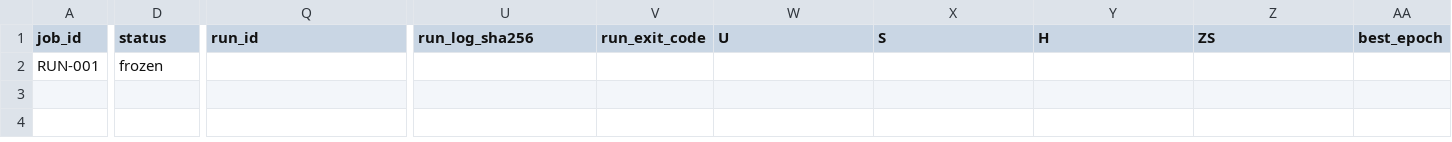
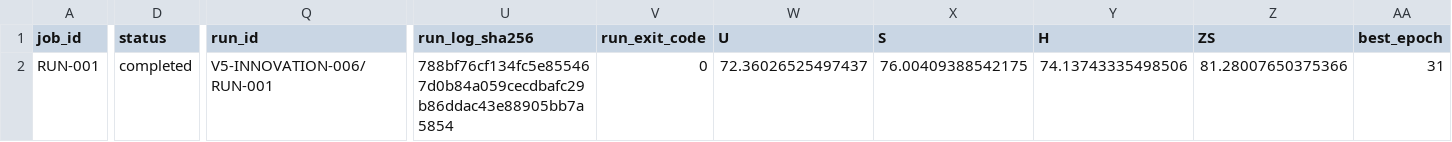
Before and after one commit to GetlotMoney/GTPJ, a CSV file: experiments/v5/innovation/INNOVATION-006_crop_self_distillation/PARAMETER_MATRIX.csv, drawn as a sheet; only a part is shown, gaps mark what is left out; the diff covers the shown part only; the diff names each change by its address in the sheet, - before the commit and + after, or states it on an @@ line.

```diff
--- a/experiments/v5/innovation/INNOVATION-006_crop_self_distillation/PARAMETER_MATRIX.csv
+++ b/experiments/v5/innovation/INNOVATION-006_crop_self_distillation/PARAMETER_MATRIX.csv
-D2 (status): frozen
+D2 (status): completed
-Q2 (run_id): (empty)
+Q2 (run_id): V5-INNOVATION-006/RUN-001
-U2 (run_log_sha256): (empty)
+U2 (run_log_sha256): 788bf76cf134fc5e855467d0b84a059cecdbafc29b86ddac43e88905bb7a5854
-V2 (run_exit_code): (empty)
+V2 (run_exit_code): 0
-W2 (U): (empty)
+W2 (U): 72.36026525497437
-X2 (S): (empty)
+X2 (S): 76.00409388542175
-Y2 (H): (empty)
+Y2 (H): 74.13743335498506
-Z2 (ZS): (empty)
+Z2 (ZS): 81.28007650375366
-AA2 (best_epoch): (empty)
+AA2 (best_epoch): 31
```
Also changed, not shown: 2 edited cells elsewhere in this file, experiments/v5/ablation/ABLATION-004_fgvd_geometry_effect/PARAMETER_MATRIX.csv, experiments/v5/innovation/INNOVATION-004_local_ce_without_fgvd/PARAMETER_MATRIX.csv, 41 other files.
